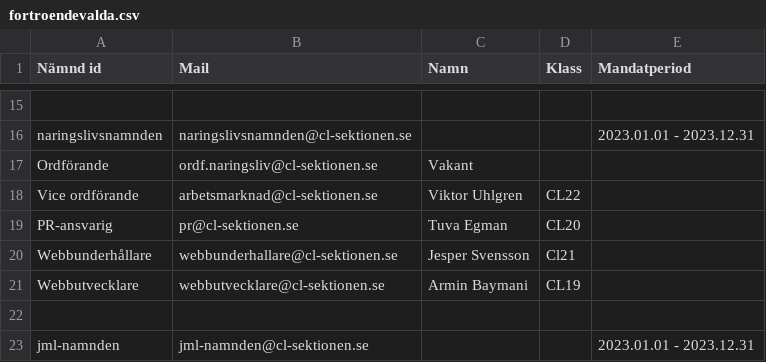
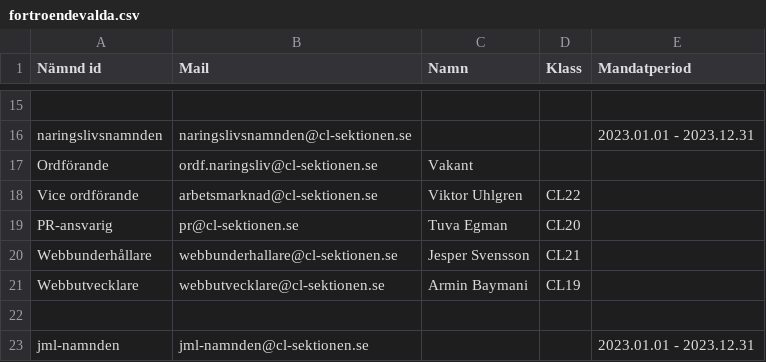
Before and after one commit to Webbutvecklare-CL/cl-sektionen.se, a CSV file: public/content/data/fortroendevalda.csv, drawn as a sheet; only a part is shown, gaps mark what is left out.

```diff
--- a/public/content/data/fortroendevalda.csv
+++ b/public/content/data/fortroendevalda.csv
@@ -19,3 +19,3 @@ Vice ordförande,arbetsmarknad@cl-sektionen.se,Viktor Uhlgren,CL22,
 PR-ansvarig,pr@cl-sektionen.se,Tuva Egman,CL20,
-Webbunderhållare,webbunderhallare@cl-sektionen.se,Jesper Svensson,Cl21,
+Webbunderhållare,webbunderhallare@cl-sektionen.se,Jesper Svensson,CL21,
 Webbutvecklare,webbutvecklare@cl-sektionen.se,Armin Baymani,CL19,
```
Also changed, not shown: 3 other files.
